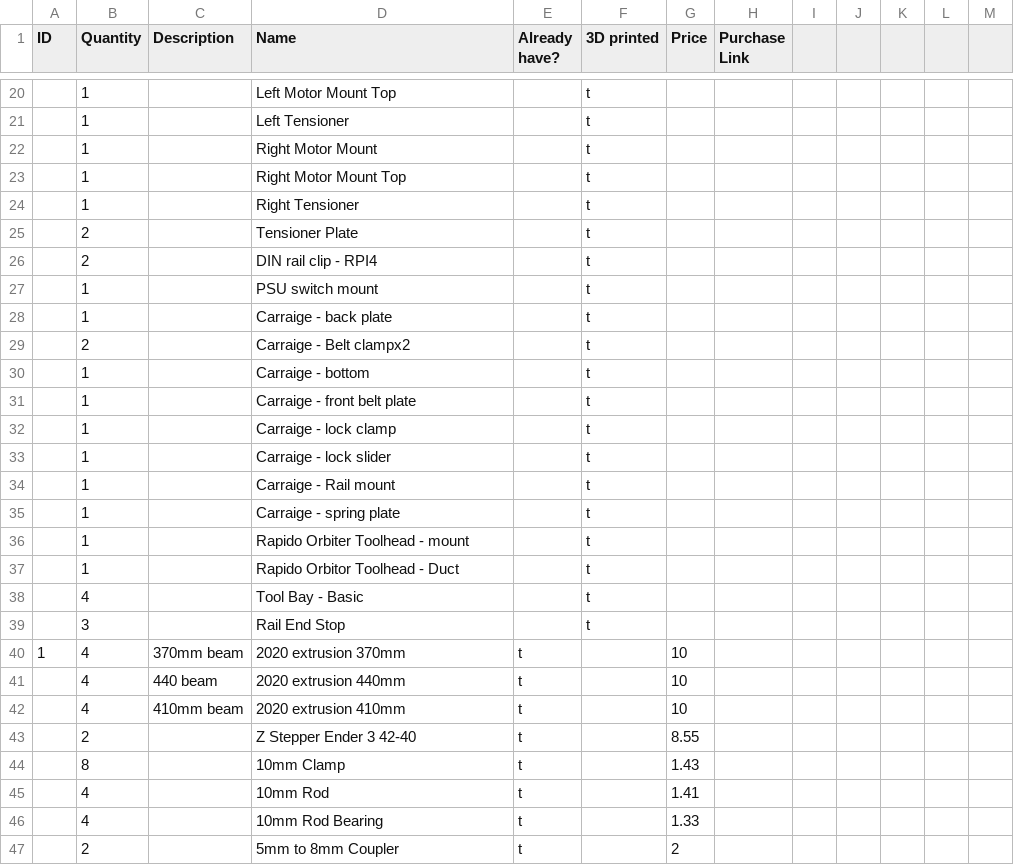
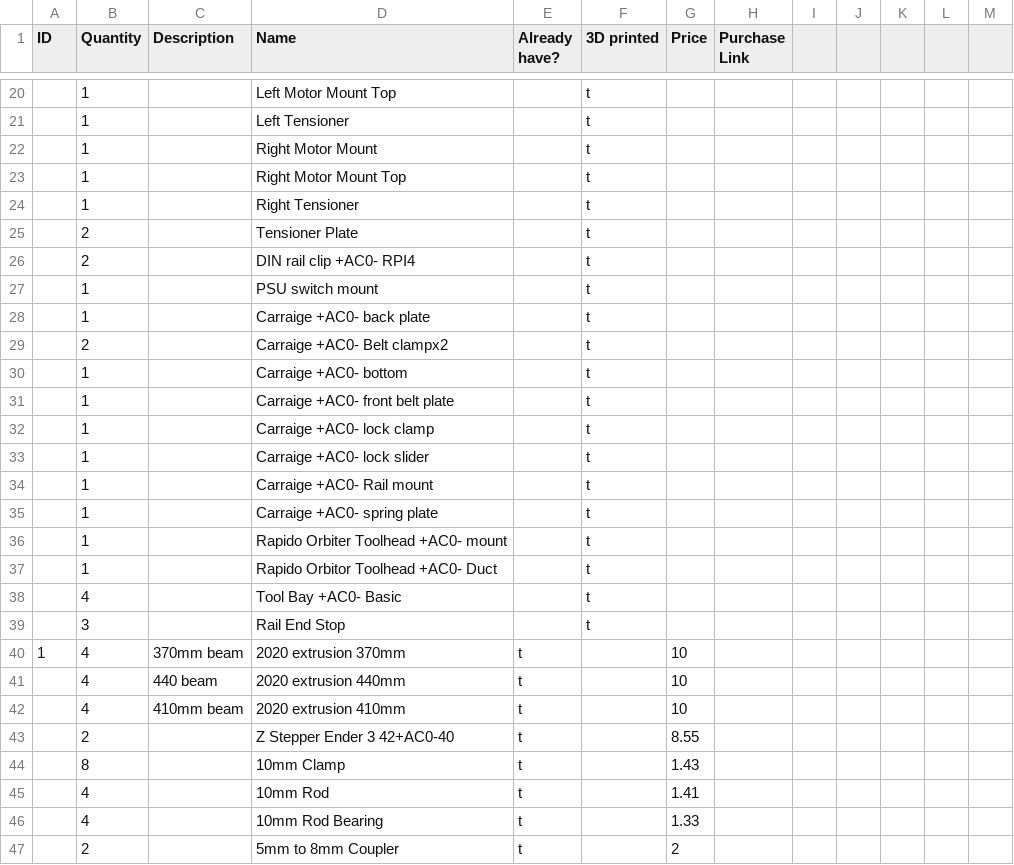
Before and after one commit to techy-robot/Meteoroid, a CSV file: BOM_Main assembly_simplified.csv, drawn as a sheet; only a part is shown, gaps mark what is left out; the diff covers the shown part only.

```diff
--- a/BOM_Main assembly_simplified.csv
+++ b/BOM_Main assembly_simplified.csv
@@ -25,15 +25,15 @@ ID,Quantity,Description,Name,Already have?,3D printed,Price,Purchase Link
 ,2,,Tensioner Plate,,t,,
-,2,,DIN rail clip - RPI4,,t,,
+,2,,DIN rail clip +AC0- RPI4,,t,,
 ,1,,PSU switch mount,,t,,
-,1,,Carraige - back plate,,t,,
-,2,,Carraige - Belt clampx2,,t,,
-,1,,Carraige - bottom,,t,,
-,1,,Carraige - front belt plate,,t,,
-,1,,Carraige - lock clamp,,t,,
-,1,,Carraige - lock slider,,t,,
-,1,,Carraige - Rail mount,,t,,
-,1,,Carraige - spring plate,,t,,
-,1,,Rapido Orbiter Toolhead - mount,,t,,
-,1,,Rapido Orbitor Toolhead - Duct,,t,,
-,4,,Tool Bay - Basic,,t,,
+,1,,Carraige +AC0- back plate,,t,,
+,2,,Carraige +AC0- Belt clampx2,,t,,
+,1,,Carraige +AC0- bottom,,t,,
+,1,,Carraige +AC0- front belt plate,,t,,
+,1,,Carraige +AC0- lock clamp,,t,,
+,1,,Carraige +AC0- lock slider,,t,,
+,1,,Carraige +AC0- Rail mount,,t,,
+,1,,Carraige +AC0- spring plate,,t,,
+,1,,Rapido Orbiter Toolhead +AC0- mount,,t,,
+,1,,Rapido Orbitor Toolhead +AC0- Duct,,t,,
+,4,,Tool Bay +AC0- Basic,,t,,
 ,3,,Rail End Stop,,t,,
@@ -42,3 +42,3 @@ ID,Quantity,Description,Name,Already have?,3D printed,Price,Purchase Link
 ,4,410mm beam,2020 extrusion 410mm,t,,10,
-,2,,Z Stepper Ender 3 42-40,t,,8.55,
+,2,,Z Stepper Ender 3 42+AC0-40,t,,8.55,
 ,8,,10mm Clamp,t,,1.43,
```
Also changed, not shown: 9 added rows, 7 removed rows and 23 edited cells elsewhere in this file, 2 other files.
